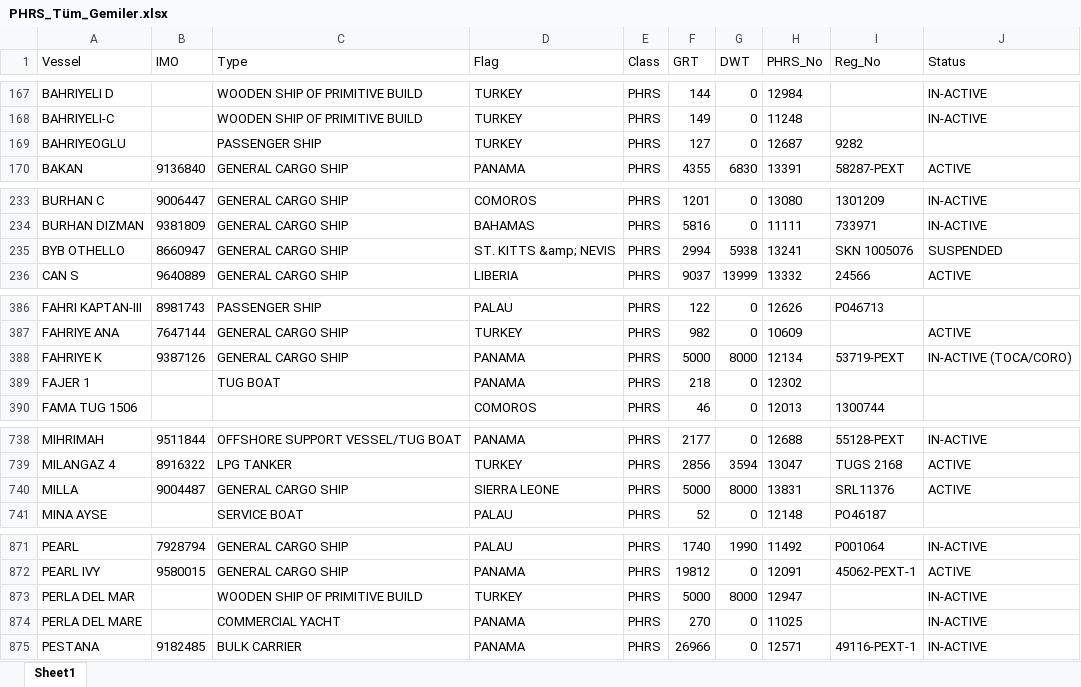
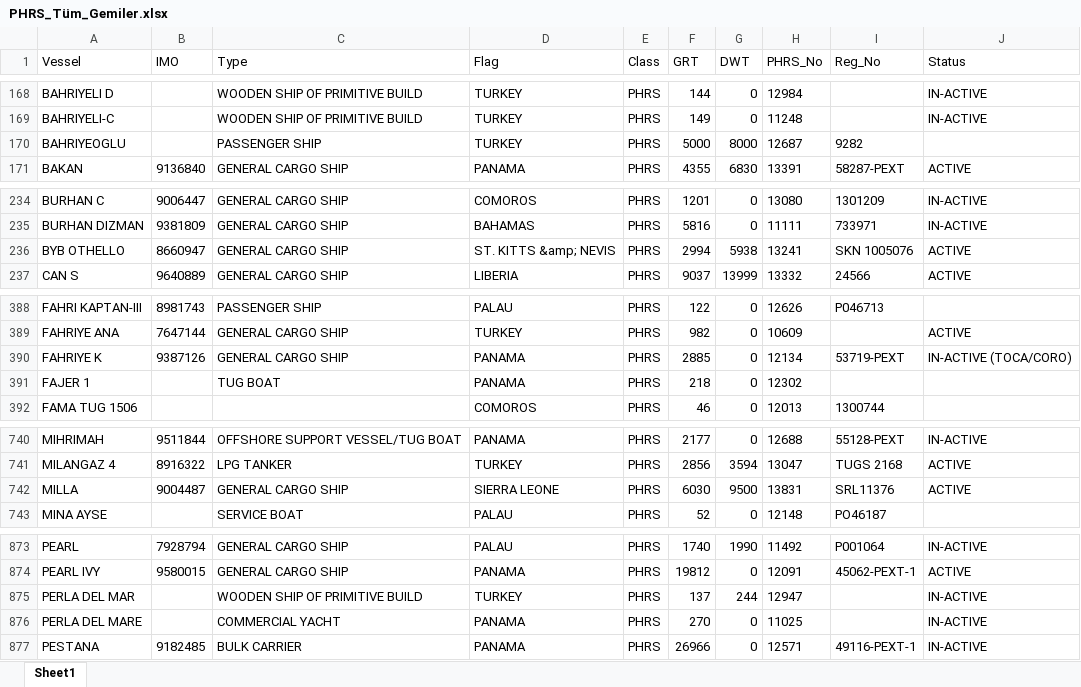
Before and after one commit to burakylmaz2579-cpu/klas-surveyasistan-, an Excel workbook: PHRS_Tüm_Gemiler.xlsx, sheet Sheet1, drawn as a sheet; only a part is shown, gaps mark what is left out; values as stored, in another font and other column widths than the file's, no borders; addresses are those after the commit; the diff covers the shown part only; the diff names each change by its address in the sheet, - before the commit and + after, or states it on an @@ line.

```diff
--- a/PHRS_Tüm_Gemiler.xlsx (sheet Sheet1)
+++ b/PHRS_Tüm_Gemiler.xlsx (sheet Sheet1)
-F170 (GRT): 127
+F170 (GRT): 5000
-G170 (DWT): 0
+G170 (DWT): 8000
-J236 (Status): SUSPENDED
+J236 (Status): ACTIVE
-F390 (GRT): 5000
+F390 (GRT): 2885
-G390 (DWT): 8000
+G390 (DWT): 0
-F742 (GRT): 5000
+F742 (GRT): 6030
-G742 (DWT): 8000
+G742 (DWT): 9500
-F875 (GRT): 5000
+F875 (GRT): 137
-G875 (DWT): 8000
+G875 (DWT): 244
```
Also changed, not shown: 4 added rows, 1 removed row and 8 edited cells elsewhere in this sheet, PHRS_Acil_Sertifikalar.xlsx, 1 other file.
